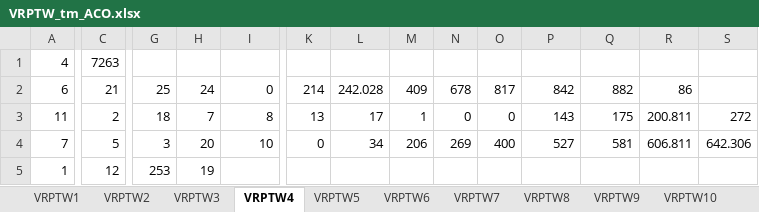
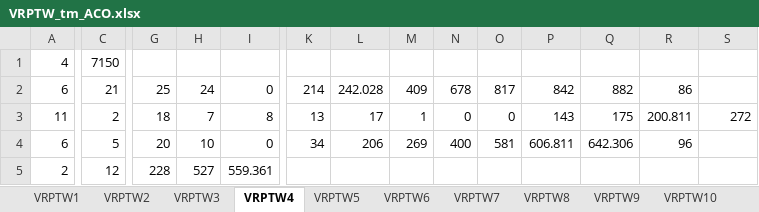
Before and after one commit to thomas-martinod/heuristics-for-the-vehicle-routing-problem-with-time-windows, an Excel workbook: 1-constructive-heuristics/results/VRPTW_tm_ACO.xlsx, sheet VRPTW4, drawn as a sheet; only a part is shown, gaps mark what is left out; values as stored, in another font and other column widths than the file's, no borders; removed rows and columns are numbered as before the commit, all else as after; rows hold the shown columns only; the diff covers the shown part only; the diff names each change by its address in the sheet, - before the commit and + after, or states it on an @@ line.

```diff
--- a/1-constructive-heuristics/results/VRPTW_tm_ACO.xlsx (sheet VRPTW4)
+++ b/1-constructive-heuristics/results/VRPTW_tm_ACO.xlsx (sheet VRPTW4)
-row 1: 4 | 7263
+row 1: 4 | 7150
-A4: 7
+A4: 6
-G4: 3
+G4: 20
-H4: 20
+H4: 10
-I4: 10
+I4: 0
-K4: 0
+K4: 34
-L4: 34
+L4: 206
-M4: 206
+M4: 269
-N4: 269
+N4: 400
-O4: 400
+O4: 581
-P4: 527
+P4: 606.811
-Q4: 581
+Q4: 642.306
-R4: 606.811
+R4: 96
-S4: 642.306
+S4: (empty)
-A5: 1
+A5: 2
-G5: 253
+G5: 228
-H5: 19
+H5: 527
-I5: (empty)
+I5: 559.361
```
Also changed, not shown: 4 edited cells elsewhere in this sheet, sheet VRPTW17, sheet VRPTW14, sheet VRPTW15, sheet VRPTW18, sheet VRPTW13, sheet VRPTW8, 11 more sheets, 2-local-search/constructive-results/VRPTW_tm_ACO.xlsx, 2-local-search/local-search-results/ACO/VRTPW_tm_ACO_LS_3-opt.xlsx, 36 other files.
